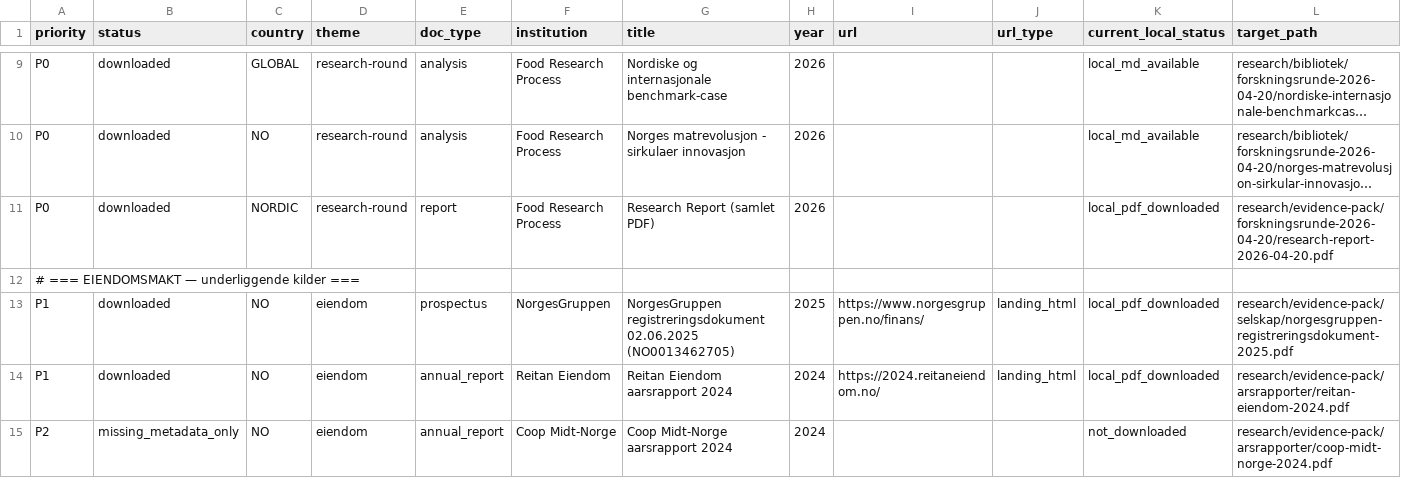
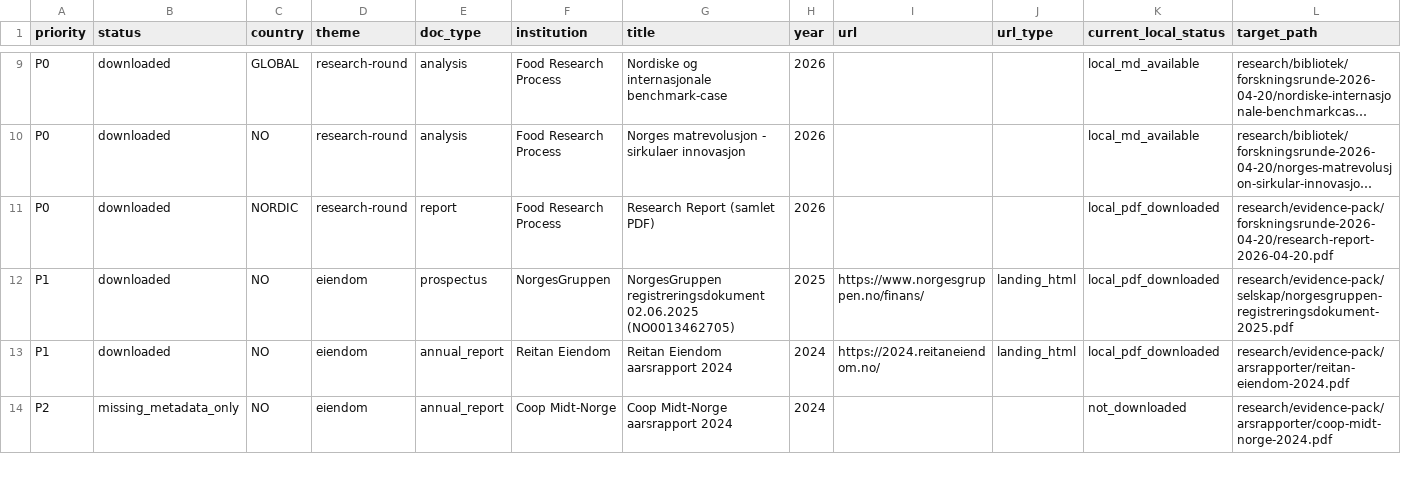
Before and after one commit to justaride/food-systems-2026, a CSV file: research/evidence-pack/download-backlog-2026-04-20.csv, drawn as a sheet; only a part is shown, gaps mark what is left out; long unchanged cells end in …; rows hold the shown columns only; the diff covers the shown part only; the diff names each change by its address in the sheet, - before the commit and + after, or states it on an @@ line.

```diff
--- a/research/evidence-pack/download-backlog-2026-04-20.csv
+++ b/research/evidence-pack/download-backlog-2026-04-20.csv
-row 12: # === EIENDOMSMAKT — underliggende kilder ===
```
Also changed, not shown: 6 removed rows elsewhere in this file, research/evidence-pack/download-backlog-2026-03-18.csv, research/evidence-pack/download-backlog-circular-food-media-2026-04-23.csv, 49 other files.
